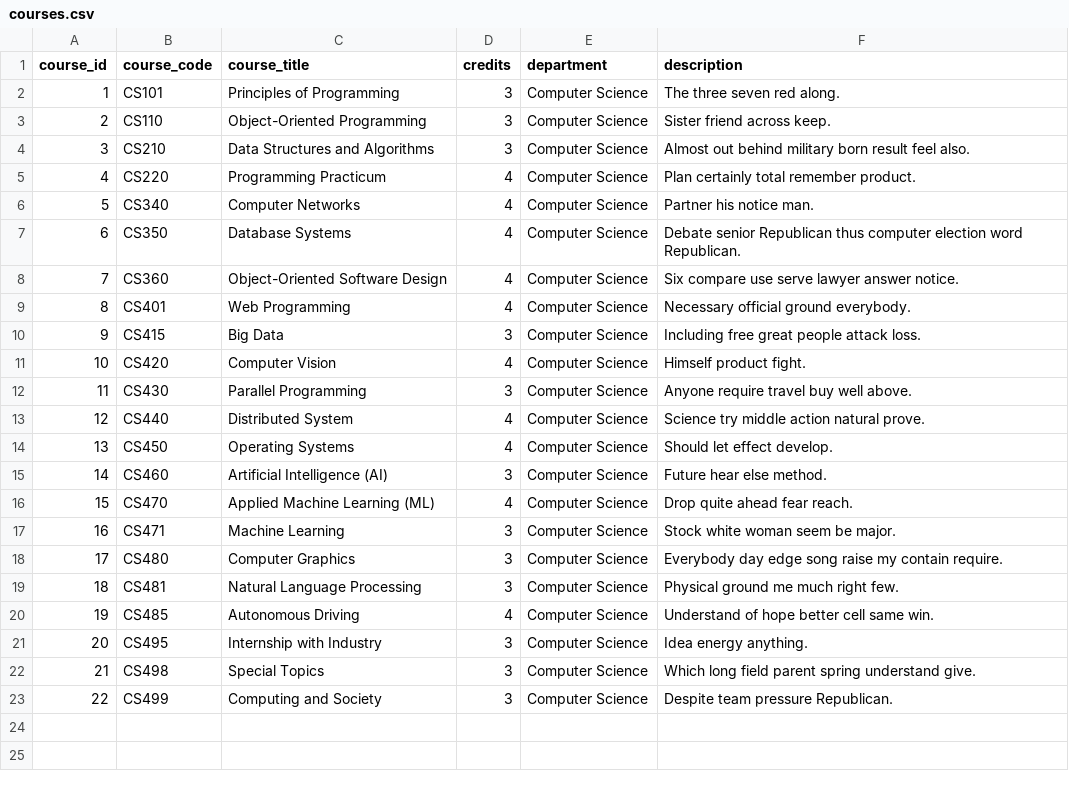
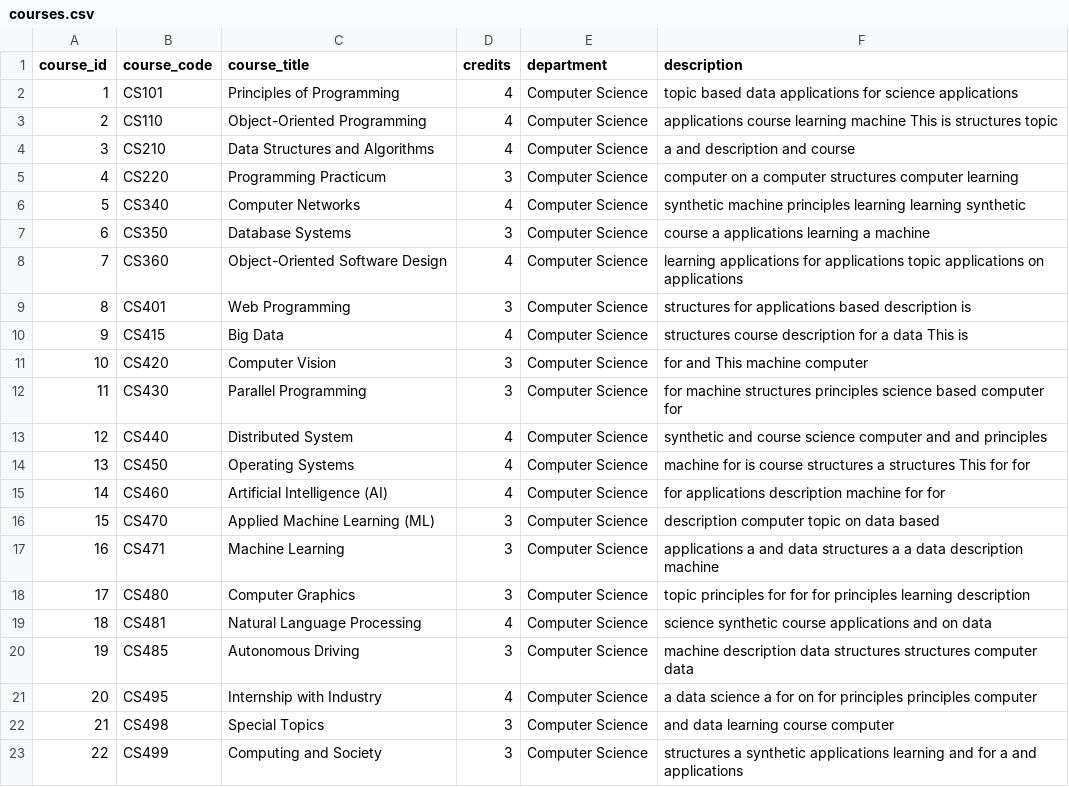
Before and after one commit to Raghunath-Kunigiri/Student-Retention, a CSV file: Datasets/courses.csv, drawn as a sheet.

```diff
--- a/Datasets/courses.csv
+++ b/Datasets/courses.csv
@@ -1,23 +1,23 @@
 course_id,course_code,course_title,credits,department,description
-1,CS101,Principles of Programming,3,Computer Science,The three seven red along.
-2,CS110,Object-Oriented Programming,3,Computer Science,Sister friend across keep.
-3,CS210,Data Structures and Algorithms,3,Computer Science,Almost out behind military born result feel also.
-4,CS220,Programming Practicum,4,Computer Science,Plan certainly total remember product.
-5,CS340,Computer Networks,4,Computer Science,Partner his notice man.
-6,CS350,Database Systems,4,Computer Science,Debate senior Republican thus computer election word Republican.
-7,CS360,Object-Oriented Software Design,4,Computer Science,Six compare use serve lawyer answer notice.
-8,CS401,Web Programming,4,Computer Science,Necessary official ground everybody.
-9,CS415,Big Data,3,Computer Science,Including free great people attack loss.
-10,CS420,Computer Vision,4,Computer Science,Himself product fight.
-11,CS430,Parallel Programming,3,Computer Science,Anyone require travel buy well above.
-12,CS440,Distributed System,4,Computer Science,Science try middle action natural prove.
-13,CS450,Operating Systems,4,Computer Science,Should let effect develop.
-14,CS460,Artificial Intelligence (AI),3,Computer Science,Future hear else method.
-15,CS470,Applied Machine Learning (ML),4,Computer Science,Drop quite ahead fear reach.
-16,CS471,Machine Learning,3,Computer Science,Stock white woman seem be major.
-17,CS480,Computer Graphics,3,Computer Science,Everybody day edge song raise my contain require.
-18,CS481,Natural Language Processing,3,Computer Science,Physical ground me much right few.
-19,CS485,Autonomous Driving,4,Computer Science,Understand of hope better cell same win.
-20,CS495,Internship with Industry,3,Computer Science,Idea energy anything.
-21,CS498,Special Topics,3,Computer Science,Which long field parent spring understand give.
-22,CS499,Computing and Society,3,Computer Science,Despite team pressure Republican.
+1,CS101,Principles of Programming,4,Computer Science,topic based data applications for science applications
+2,CS110,Object-Oriented Programming,4,Computer Science,applications course learning machine This is structures topic
+3,CS210,Data Structures and Algorithms,4,Computer Science,a and description and course
+4,CS220,Programming Practicum,3,Computer Science,computer on a computer structures computer learning
+5,CS340,Computer Networks,4,Computer Science,synthetic machine principles learning learning synthetic
+6,CS350,Database Systems,3,Computer Science,course a applications learning a machine
+7,CS360,Object-Oriented Software Design,4,Computer Science,learning applications for applications topic applications on applications
+8,CS401,Web Programming,3,Computer Science,structures for applications based description is
+9,CS415,Big Data,4,Computer Science,structures course description for a data This is
+10,CS420,Computer Vision,3,Computer Science,for and This machine computer
+11,CS430,Parallel Programming,3,Computer Science,for machine structures principles science based computer for
+12,CS440,Distributed System,4,Computer Science,synthetic and course science computer and and principles
+13,CS450,Operating Systems,4,Computer Science,machine for is course structures a structures This for for
+14,CS460,Artificial Intelligence (AI),4,Computer Science,for applications description machine for for
+15,CS470,Applied Machine Learning (ML),3,Computer Science,description computer topic on data based
+16,CS471,Machine Learning,3,Computer Science,applications a and data structures a a data description machine
+17,CS480,Computer Graphics,3,Computer Science,topic principles for for for principles learning description
+18,CS481,Natural Language Processing,4,Computer Science,science synthetic course applications and on data
+19,CS485,Autonomous Driving,3,Computer Science,machine description data structures structures computer data
+20,CS495,Internship with Industry,4,Computer Science,a data science a for on for principles principles computer
+21,CS498,Special Topics,3,Computer Science,and data learning course computer
+22,CS499,Computing and Society,3,Computer Science,structures a synthetic applications learning and for a and applications
```
Also changed, not shown: Datasets/academic_records.csv, Datasets/advisors.csv, 21 other files.
